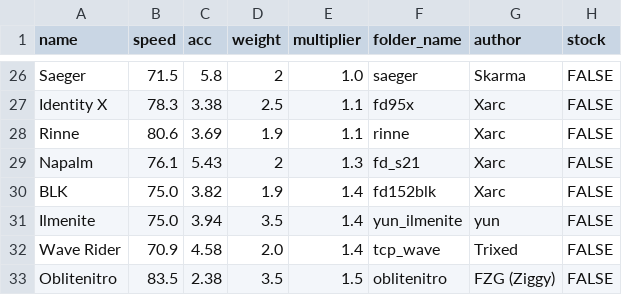
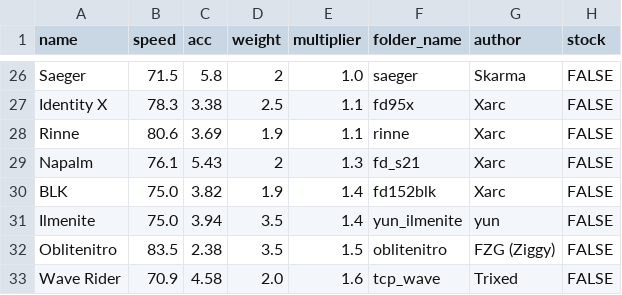
Before and after one commit to Re-Volt-America/RVA-Data, a CSV file: models/cars/super-pro.csv, drawn as a sheet; only a part is shown, gaps mark what is left out.

```diff
--- a/models/cars/super-pro.csv
+++ b/models/cars/super-pro.csv
@@ -31,3 +31,3 @@ BLK,75.0,3.82,1.9,1.4,fd152blk,Xarc,FALSE
 Ilmenite,75.0,3.94,3.5,1.4,yun_ilmenite,yun,FALSE
-Wave Rider,70.9,4.58,2.0,1.4,tcp_wave,Trixed,FALSE
 Oblitenitro,83.5,2.38,3.5,1.5,oblitenitro,FZG (Ziggy),FALSE
+Wave Rider,70.9,4.58,2.0,1.6,tcp_wave,Trixed,FALSE
```
Also changed, not shown: models/cars/amateur.csv, models/tracks/tracks.csv.
